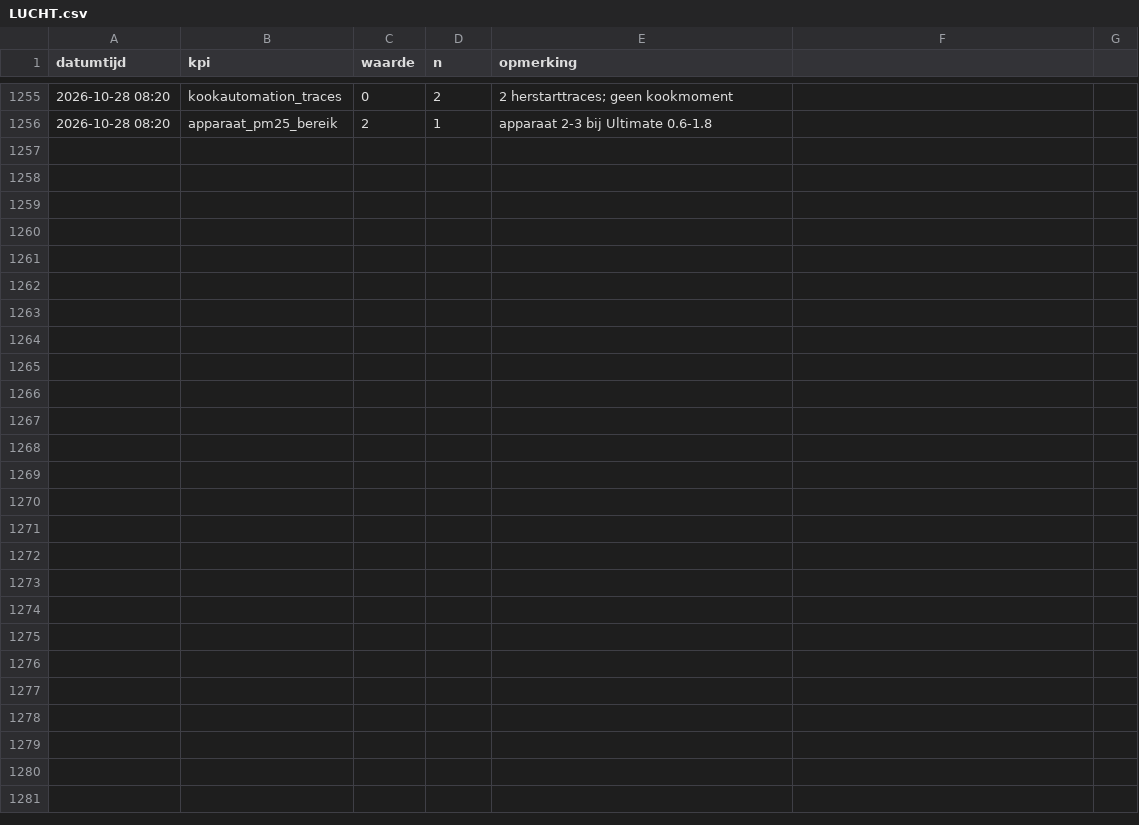
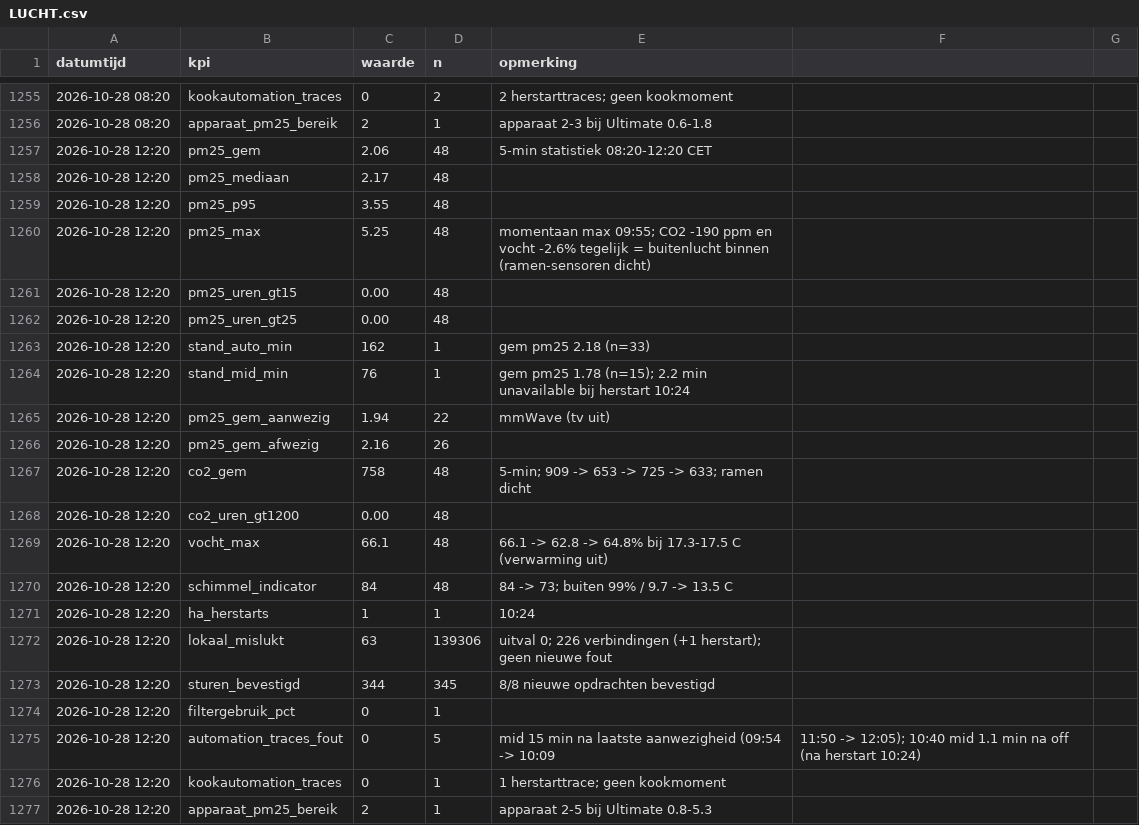
Before and after one commit to Roedie84/Energy-Management-System, a CSV file: LUCHT.csv, drawn as a sheet; only a part is shown, gaps mark what is left out; the diff names each change by its address in the sheet, - before the commit and + after, or states it on an @@ line.

```diff
--- a/LUCHT.csv
+++ b/LUCHT.csv
+row 1257: 2026-10-28 12:20 | pm25_gem | 2.06 | 48 | 5-min statistiek 08:20-12:20 CET
+row 1258: 2026-10-28 12:20 | pm25_mediaan | 2.17 | 48
+row 1259: 2026-10-28 12:20 | pm25_p95 | 3.55 | 48
+row 1260: 2026-10-28 12:20 | pm25_max | 5.25 | 48 | momentaan max 09:55; CO2 -190 ppm en vocht -2.6% tegelijk = buitenlucht binnen (ramen-sensoren dicht)
+row 1261: 2026-10-28 12:20 | pm25_uren_gt15 | 0.00 | 48
+row 1262: 2026-10-28 12:20 | pm25_uren_gt25 | 0.00 | 48
+row 1263: 2026-10-28 12:20 | stand_auto_min | 162 | 1 | gem pm25 2.18 (n=33)
+row 1264: 2026-10-28 12:20 | stand_mid_min | 76 | 1 | gem pm25 1.78 (n=15); 2.2 min unavailable bij herstart 10:24
+row 1265: 2026-10-28 12:20 | pm25_gem_aanwezig | 1.94 | 22 | mmWave (tv uit)
+row 1266: 2026-10-28 12:20 | pm25_gem_afwezig | 2.16 | 26
+row 1267: 2026-10-28 12:20 | co2_gem | 758 | 48 | 5-min; 909 -> 653 -> 725 -> 633; ramen dicht
+row 1268: 2026-10-28 12:20 | co2_uren_gt1200 | 0.00 | 48
+row 1269: 2026-10-28 12:20 | vocht_max | 66.1 | 48 | 66.1 -> 62.8 -> 64.8% bij 17.3-17.5 C (verwarming uit)
+row 1270: 2026-10-28 12:20 | schimmel_indicator | 84 | 48 | 84 -> 73; buiten 99% / 9.7 -> 13.5 C
+row 1271: 2026-10-28 12:20 | ha_herstarts | 1 | 1 | 10:24
+row 1272: 2026-10-28 12:20 | lokaal_mislukt | 63 | 139306 | uitval 0; 226 verbindingen (+1 herstart); geen nieuwe fout
+row 1273: 2026-10-28 12:20 | sturen_bevestigd | 344 | 345 | 8/8 nieuwe opdrachten bevestigd
+row 1274: 2026-10-28 12:20 | filtergebruik_pct | 0 | 1
+row 1275: 2026-10-28 12:20 | automation_traces_fout | 0 | 5 | mid 15 min na laatste aanwezigheid (09:54 -> 10:09 | 11:50 -> 12:05); 10:40 mid 1.1 min na off (na herstart 10:24)
+row 1276: 2026-10-28 12:20 | kookautomation_traces | 0 | 1 | 1 herstarttrace; geen kookmoment
+row 1277: 2026-10-28 12:20 | apparaat_pm25_bereik | 2 | 1 | apparaat 2-5 bij Ultimate 0.8-5.3
```
Also changed, not shown: 1 other file.
